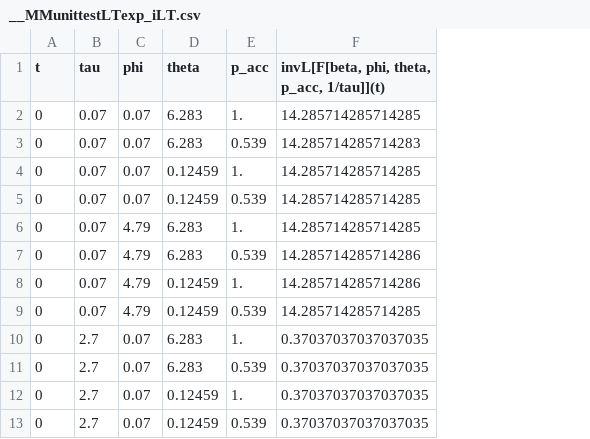
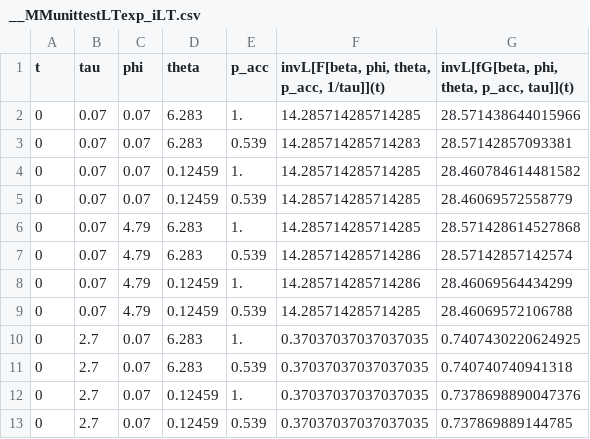
Before and after one commit to flipdazed/Hybrid-Monte-Carlo, a CSV file: theory/mathematicaDerivations/__MMunittestLTexp_iLT.csv, drawn as a sheet; only a part is shown; the diff names each change by its address in the sheet, - before the commit and + after, or states it on an @@ line.

```diff
--- a/theory/mathematicaDerivations/__MMunittestLTexp_iLT.csv
+++ b/theory/mathematicaDerivations/__MMunittestLTexp_iLT.csv
+column G, rows 1-13: invL[fG[beta, phi, theta, p_acc, tau]](t) | 28.571438644015966 | 28.57142857093381 | 28.460784614481582 | 28.46069572558779 | 28.571428614527868 | 28.57142857142574 | 28.46069564434299 | 28.46069572106788 | 0.7407430220624925 | 0.740740740941318 | 0.7378698890047376 | 0.737869889144785
```
Also changed, not shown: theory/mathematicaDerivations/__MMunittestLTexp_LT.csv, theory/mathematicaDerivations/__MMunittestLTexp_iAC.csv, 3 other files.
